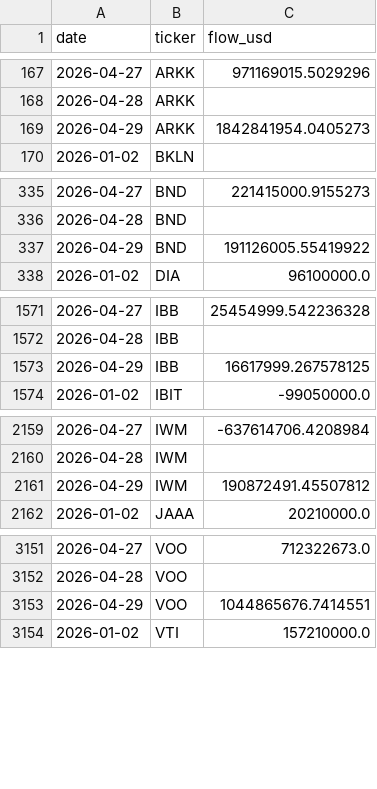
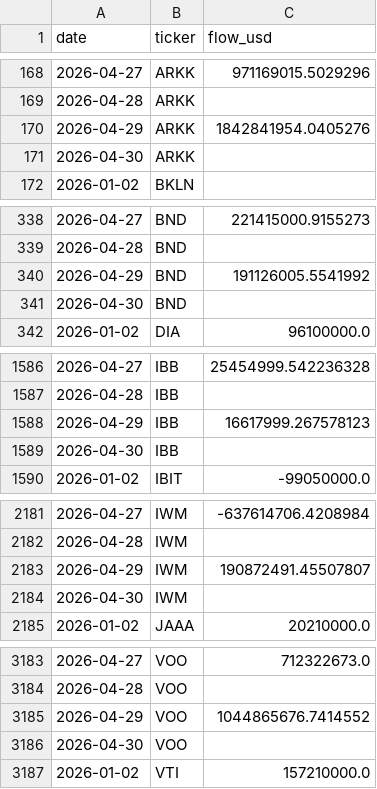
Before and after one commit to isaergun/etf-flows-data, a CSV file: data/etf_flows.csv, drawn as a sheet; only a part is shown, gaps mark what is left out; the diff covers the shown part only.

```diff
--- a/data/etf_flows.csv
+++ b/data/etf_flows.csv
@@ -168,3 +169,4 @@ date,ticker,flow_usd
 2026-04-28,ARKK,
-2026-04-29,ARKK,1842841954.0405273
+2026-04-29,ARKK,1842841954.0405276
+2026-04-30,ARKK,
 2026-01-02,BKLN,
@@ -336,3 +339,4 @@ date,ticker,flow_usd
 2026-04-28,BND,
-2026-04-29,BND,191126005.55419922
+2026-04-29,BND,191126005.5541992
+2026-04-30,BND,
 2026-01-02,DIA,96100000.0
@@ -1572,3 +1587,4 @@ date,ticker,flow_usd
 2026-04-28,IBB,
-2026-04-29,IBB,16617999.267578125
+2026-04-29,IBB,16617999.267578123
+2026-04-30,IBB,
 2026-01-02,IBIT,-99050000.0
@@ -2160,3 +2182,4 @@ date,ticker,flow_usd
 2026-04-28,IWM,
-2026-04-29,IWM,190872491.45507812
+2026-04-29,IWM,190872491.45507807
+2026-04-30,IWM,
 2026-01-02,JAAA,20210000.0
@@ -3152,3 +3184,4 @@ date,ticker,flow_usd
 2026-04-28,VOO,
-2026-04-29,VOO,1044865676.7414551
+2026-04-29,VOO,1044865676.7414552
+2026-04-30,VOO,
 2026-01-02,VTI,157210000.0
```
Also changed, not shown: 30 added rows elsewhere in this file, data/etf_aum.csv, data/etf_shares.csv.
